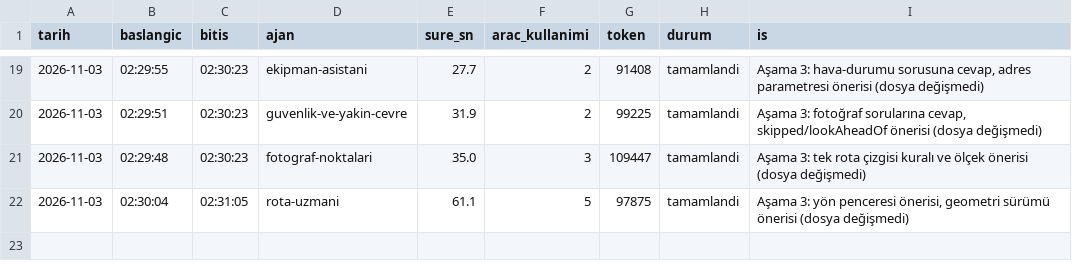
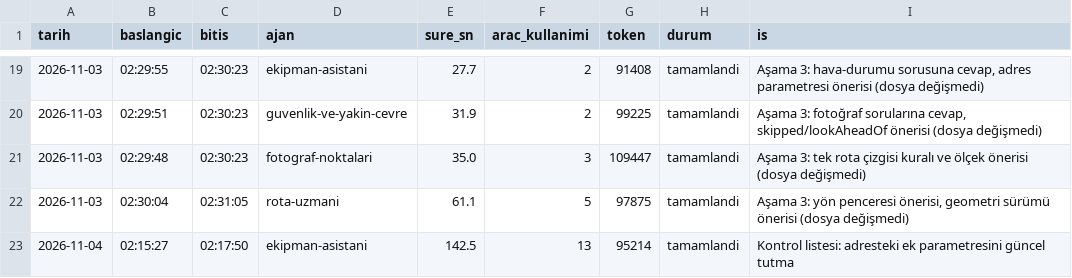
Before and after one commit to elifyrlkya10-boop/route-information, a CSV file: logs/ajan-calismalari.csv, drawn as a sheet; only a part is shown, gaps mark what is left out; the diff names each change by its address in the sheet, - before the commit and + after, or states it on an @@ line.

```diff
--- a/logs/ajan-calismalari.csv
+++ b/logs/ajan-calismalari.csv
+row 23: 2026-11-04 | 02:15:27 | 02:17:50 | ekipman-asistani | 142.5 | 13 | 95214 | tamamlandi | Kontrol listesi: adresteki ek parametresini güncel tutma
```
Also changed, not shown: 3 other files.
